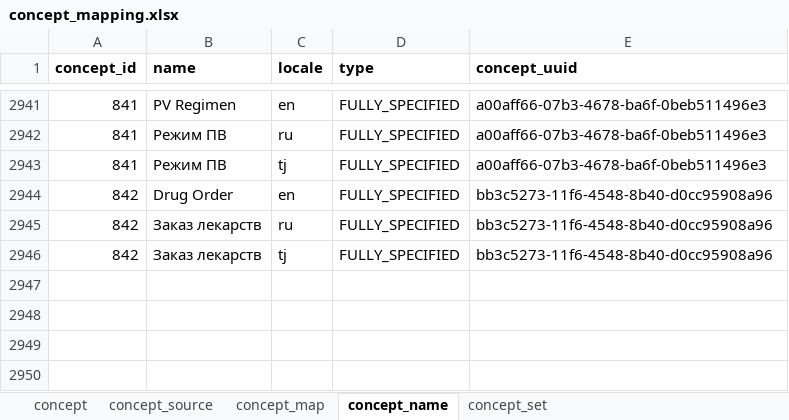
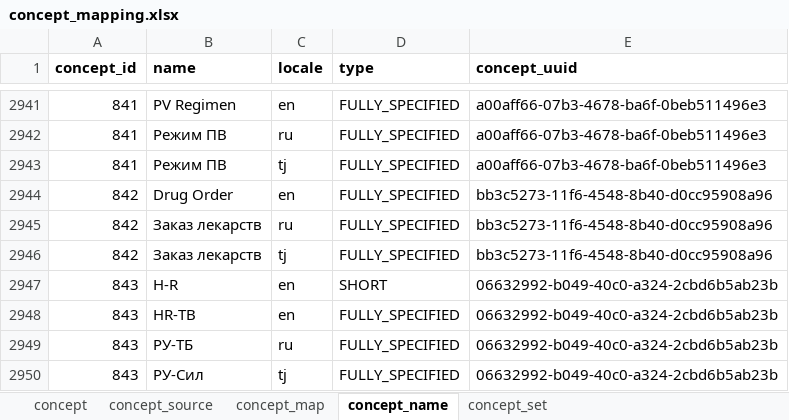
Before and after one commit to esquaredsystems/openmrs-mdrtb-etl-job, an Excel workbook: resources/concept_mapping.xlsx, sheet concept_name, drawn as a sheet; only a part is shown, gaps mark what is left out; values as stored, in another font and other column widths than the file's, no borders; conditional formats not drawn; the diff names each change by its address in the sheet, - before the commit and + after, or states it on an @@ line.

Commit message:
Location and concept updated
- In location we updated the level of 1 district into region and the facilities under that district are moved from facilities to district.

- Update the concept by adding a new concept.

```diff
--- a/resources/concept_mapping.xlsx (sheet concept_name)
+++ b/resources/concept_mapping.xlsx (sheet concept_name)
+row 2947: 843 | H-R | en | SHORT | 06632992-b049-40c0-a324-2cbd6b5ab23b
+row 2948: 843 | HR-TB | en | FULLY_SPECIFIED | 06632992-b049-40c0-a324-2cbd6b5ab23b
+row 2949: 843 | РУ-ТБ | ru | FULLY_SPECIFIED | 06632992-b049-40c0-a324-2cbd6b5ab23b
+row 2950: 843 | РУ-Сил | tj | FULLY_SPECIFIED | 06632992-b049-40c0-a324-2cbd6b5ab23b
```
Also changed, not shown: sheet concept, sheet concept_map, resources/locations.xlsx.
